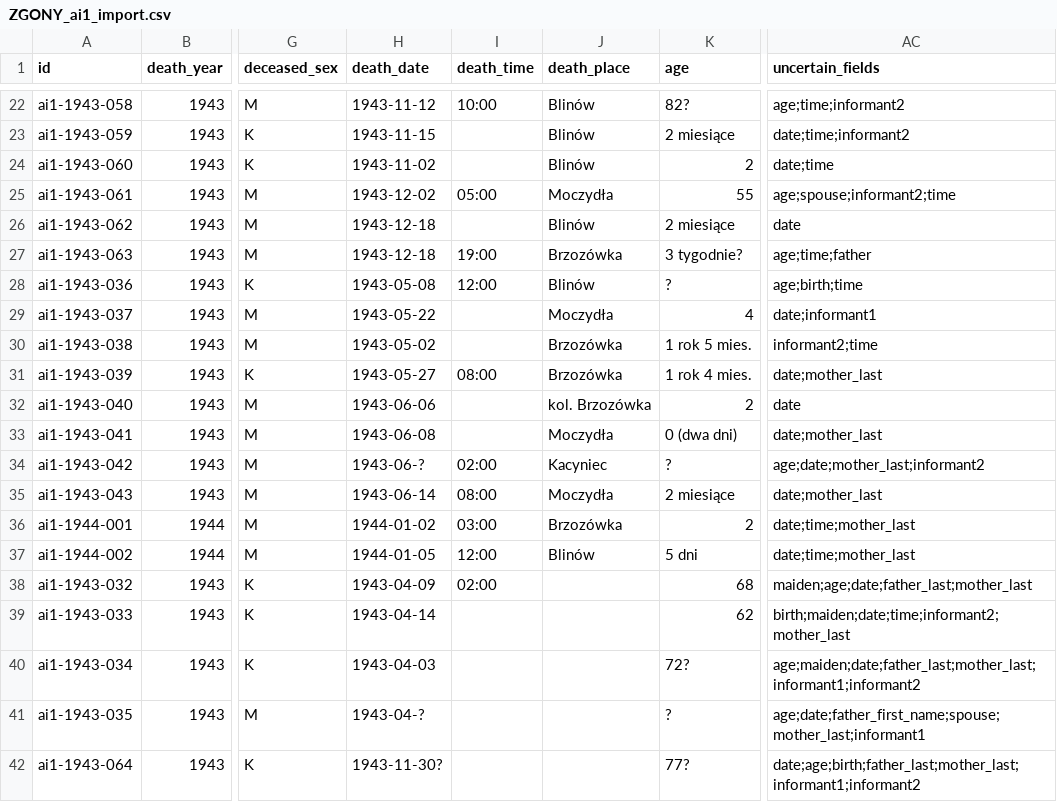
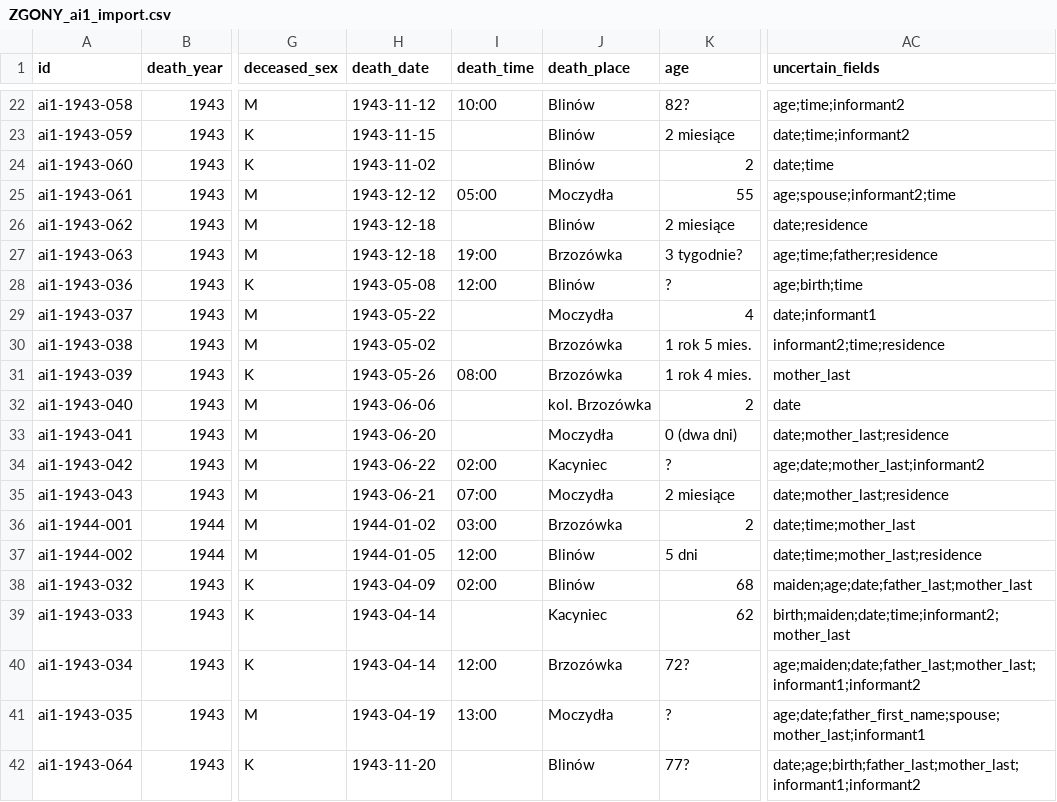
Before and after one commit to toxiconus/genealog-indexer-v7.1, a CSV file: public/konsolidacja/haiku/ZGONY_ai1_import.csv, drawn as a sheet; only a part is shown, gaps mark what is left out; the diff covers the shown part only; the diff names each change by its address in the sheet, - before the commit and + after, or states it on an @@ line.

```diff
--- a/public/konsolidacja/haiku/ZGONY_ai1_import.csv
+++ b/public/konsolidacja/haiku/ZGONY_ai1_import.csv
-H25 (death_date): 1943-12-02
+H25 (death_date): 1943-12-12
-AC26 (uncertain_fields): date
+AC26 (uncertain_fields): date;residence
-AC27 (uncertain_fields): age;time;father
+AC27 (uncertain_fields): age;time;father;residence
-AC30 (uncertain_fields): informant2;time
+AC30 (uncertain_fields): informant2;time;residence
-H31 (death_date): 1943-05-27
+H31 (death_date): 1943-05-26
-AC31 (uncertain_fields): date;mother_last
+AC31 (uncertain_fields): mother_last
-H33 (death_date): 1943-06-08
+H33 (death_date): 1943-06-20
-AC33 (uncertain_fields): date;mother_last
+AC33 (uncertain_fields): date;mother_last;residence
-H34 (death_date): 1943-06-?
+H34 (death_date): 1943-06-22
-H35 (death_date): 1943-06-14
+H35 (death_date): 1943-06-21
-I35 (death_time): 08:00
+I35 (death_time): 07:00
-AC35 (uncertain_fields): date;mother_last
+AC35 (uncertain_fields): date;mother_last;residence
-AC37 (uncertain_fields): date;time;mother_last
+AC37 (uncertain_fields): date;time;mother_last;residence
-J38 (death_place): (empty)
+J38 (death_place): Blinów
-J39 (death_place): (empty)
+J39 (death_place): Kacyniec
-H40 (death_date): 1943-04-03
+H40 (death_date): 1943-04-14
-I40 (death_time): (empty)
+I40 (death_time): 12:00
-J40 (death_place): (empty)
+J40 (death_place): Brzozówka
-H41 (death_date): 1943-04-?
+H41 (death_date): 1943-04-19
-I41 (death_time): (empty)
+I41 (death_time): 13:00
-J41 (death_place): (empty)
+J41 (death_place): Moczydła
-H42 (death_date): 1943-11-30?
+H42 (death_date): 1943-11-20
-J42 (death_place): (empty)
+J42 (death_place): Blinów
```
Also changed, not shown: 20 edited cells elsewhere in this file, 4 other files.
